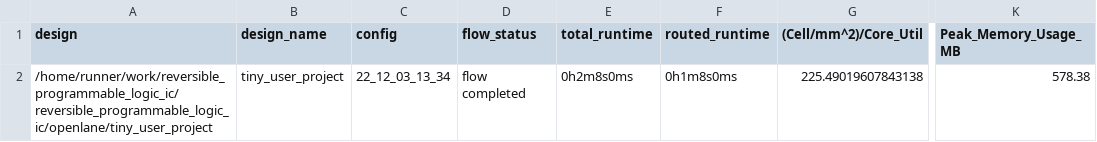
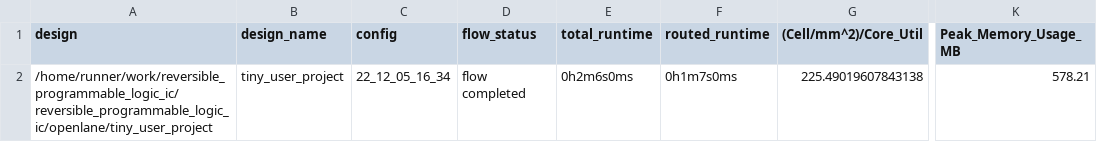
Before and after one commit to saicharan0112/programmable_logic_ic, a CSV file: signoff/tiny_user_project/metrics.csv, drawn as a sheet; only a part is shown, gaps mark what is left out; the diff names each change by its address in the sheet, - before the commit and + after, or states it on an @@ line.

Commit message:
harden project [skip ci]

```diff
--- a/signoff/tiny_user_project/metrics.csv
+++ b/signoff/tiny_user_project/metrics.csv
-C2 (config): 22_12_03_13_34
+C2 (config): 22_12_05_16_34
-E2 (total_runtime): 0h2m8s0ms
+E2 (total_runtime): 0h2m6s0ms
-F2 (routed_runtime): 0h1m8s0ms
+F2 (routed_runtime): 0h1m7s0ms
-K2 (Peak_Memory_Usage_MB): 578.38
+K2 (Peak_Memory_Usage_MB): 578.21
```
Also changed, not shown: signoff/user_project_wrapper/metrics.csv, 13 other files.
